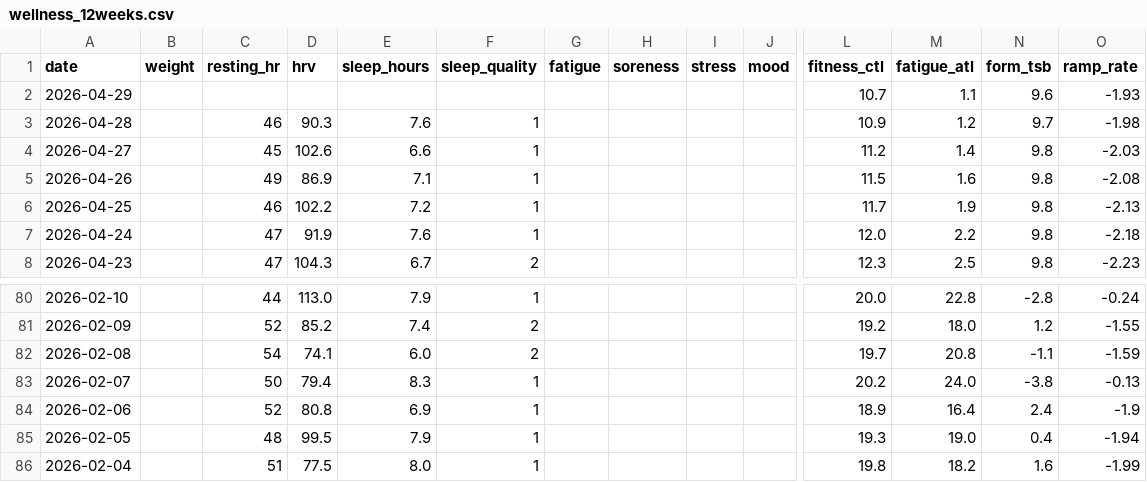
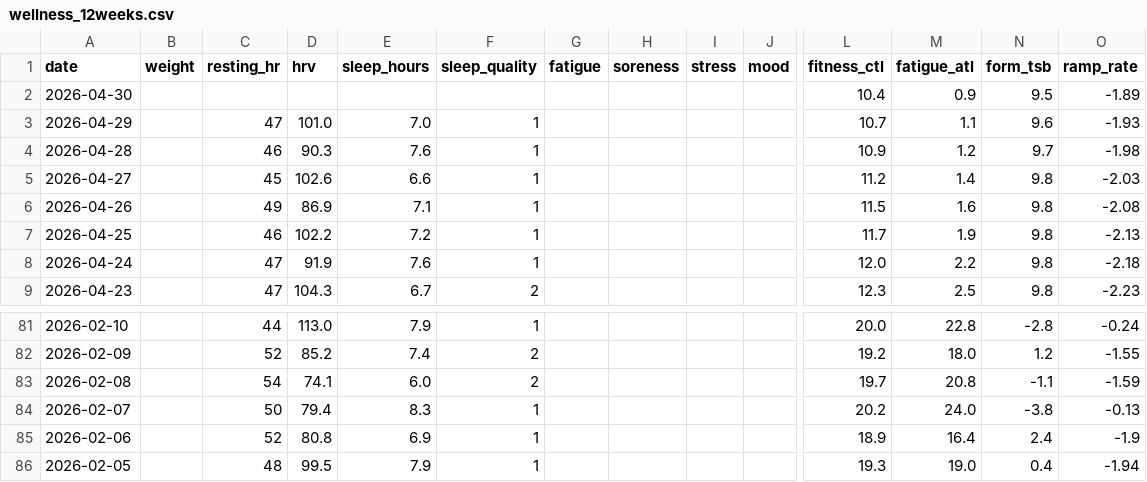
Before and after one commit to basch1117/trainingdata, a CSV file: wellness_12weeks.csv, drawn as a sheet; only a part is shown, gaps mark what is left out; removed rows and columns are numbered as before the commit, all else as after; rows hold the shown columns only; the diff names each change by its address in the sheet, - before the commit and + after, or states it on an @@ line.

```diff
--- a/wellness_12weeks.csv
+++ b/wellness_12weeks.csv
+row 2: 2026-04-30 |  |  |  |  |  |  |  |  |  | 10.4 | 0.9 | 9.5 | -1.89
-C3 (resting_hr): (empty)
+C3 (resting_hr): 47
-D3 (hrv): (empty)
+D3 (hrv): 101.0
-E3 (sleep_hours): (empty)
+E3 (sleep_hours): 7.0
-F3 (sleep_quality): (empty)
+F3 (sleep_quality): 1
-row 86: 2026-02-04 |  | 51 | 77.5 | 8.0 | 1 |  |  |  |  | 19.8 | 18.2 | 1.6 | -1.99
```
Also changed, not shown: wellness_full.csv, 2 other files.
